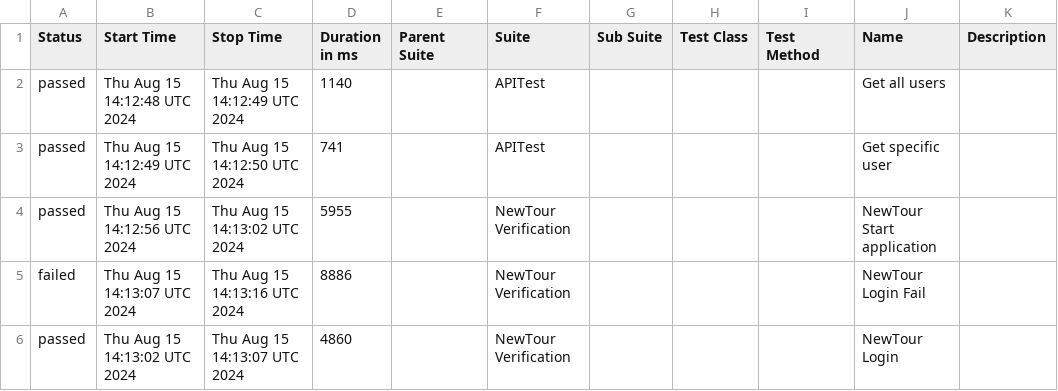
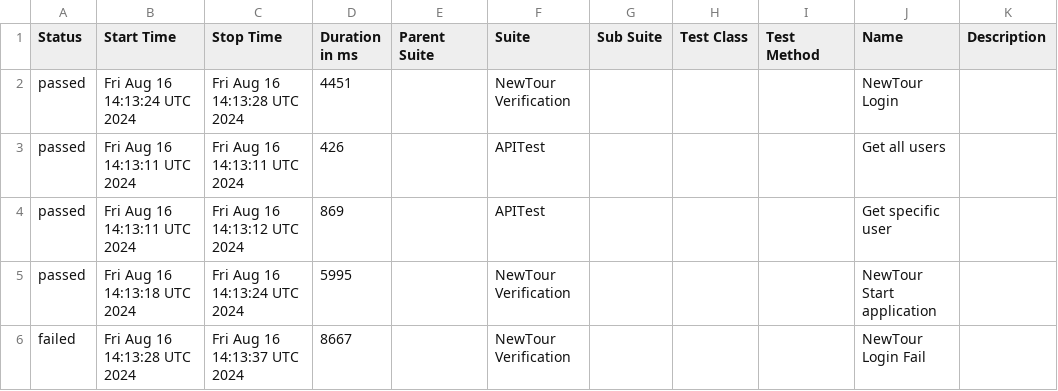
Before and after one commit to Pedrothh/automation-cypress-api-e2e-example, a CSV file: data/suites.csv, drawn as a sheet.

```diff
--- a/data/suites.csv
+++ b/data/suites.csv
@@ -1,6 +1,6 @@
 "Status","Start Time","Stop Time","Duration in ms","Parent Suite","Suite","Sub Suite","Test Class","Test Method","Name","Description"
-"passed","Thu Aug 15 14:12:48 UTC 2024","Thu Aug 15 14:12:49 UTC 2024","1140","","APITest","","","","Get all users",""
-"passed","Thu Aug 15 14:12:49 UTC 2024","Thu Aug 15 14:12:50 UTC 2024","741","","APITest","","","","Get specific user",""
-"passed","Thu Aug 15 14:12:56 UTC 2024","Thu Aug 15 14:13:02 UTC 2024","5955","","NewTour Verification","","","","NewTour Start application",""
-"failed","Thu Aug 15 14:13:07 UTC 2024","Thu Aug 15 14:13:16 UTC 2024","8886","","NewTour Verification","","","","NewTour Login Fail",""
-"passed","Thu Aug 15 14:13:02 UTC 2024","Thu Aug 15 14:13:07 UTC 2024","4860","","NewTour Verification","","","","NewTour Login",""
+"passed","Fri Aug 16 14:13:24 UTC 2024","Fri Aug 16 14:13:28 UTC 2024","4451","","NewTour Verification","","","","NewTour Login",""
+"passed","Fri Aug 16 14:13:11 UTC 2024","Fri Aug 16 14:13:11 UTC 2024","426","","APITest","","","","Get all users",""
+"passed","Fri Aug 16 14:13:11 UTC 2024","Fri Aug 16 14:13:12 UTC 2024","869","","APITest","","","","Get specific user",""
+"passed","Fri Aug 16 14:13:18 UTC 2024","Fri Aug 16 14:13:24 UTC 2024","5995","","NewTour Verification","","","","NewTour Start application",""
+"failed","Fri Aug 16 14:13:28 UTC 2024","Fri Aug 16 14:13:37 UTC 2024","8667","","NewTour Verification","","","","NewTour Login Fail",""
```
Also changed, not shown: 29 other files.
